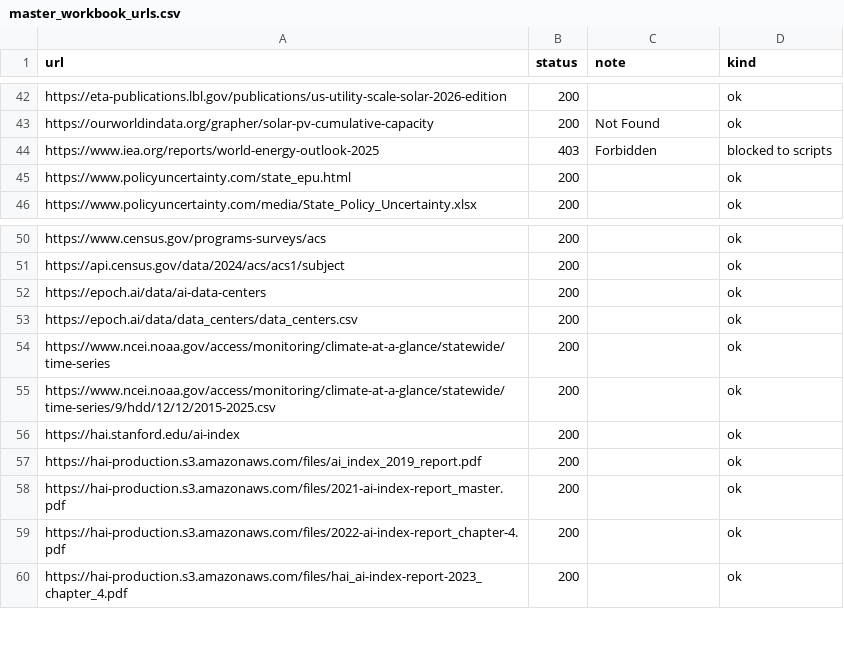
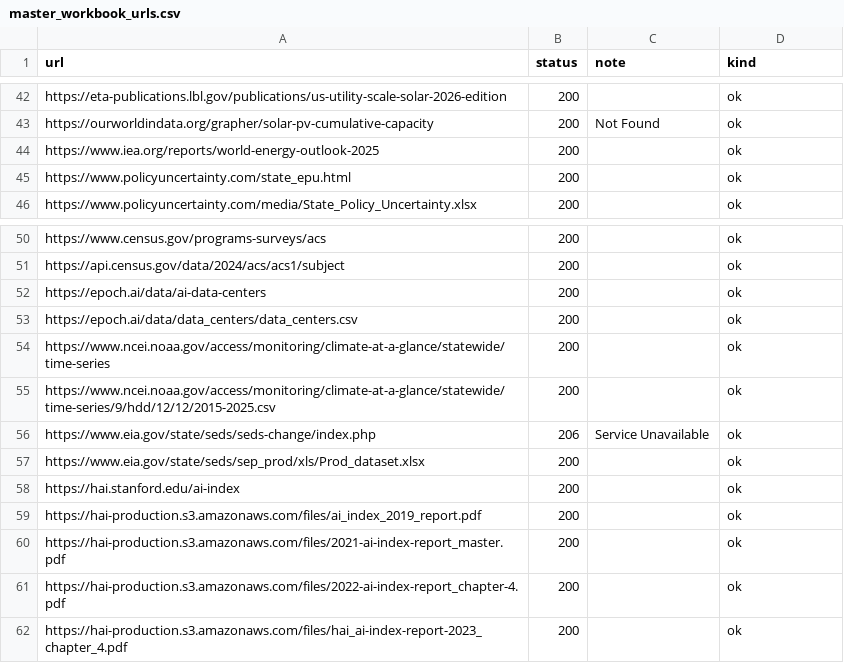
Before and after one commit to SHLEW06/econ499r-ai-renewables, a CSV file: logs/2026-11-04/master_workbook_urls.csv, drawn as a sheet; only a part is shown, gaps mark what is left out.

```diff
--- a/logs/2026-11-04/master_workbook_urls.csv
+++ b/logs/2026-11-04/master_workbook_urls.csv
@@ -43,3 +43,3 @@ https://eta-publications.lbl.gov/publications/us-utility-scale-solar-2026-editio
 https://ourworldindata.org/grapher/solar-pv-cumulative-capacity,200,Not Found,ok
-https://www.iea.org/reports/world-energy-outlook-2025,403,Forbidden,blocked to scripts
+https://www.iea.org/reports/world-energy-outlook-2025,200,,ok
 https://www.policyuncertainty.com/state_epu.html,200,,ok
@@ -55,2 +55,4 @@ https://www.ncei.noaa.gov/access/monitoring/climate-at-a-glance/statewide/time-s
 https://www.ncei.noaa.gov/access/monitoring/climate-at-a-glance/statewide/time-series/9/hdd/12/12/2015-2025.csv,200,,ok
+https://www.eia.gov/state/seds/seds-change/index.php,206,Service Unavailable,ok
+https://www.eia.gov/state/seds/sep_prod/xls/Prod_dataset.xlsx,200,,ok
 https://hai.stanford.edu/ai-index,200,,ok
```
Also changed, not shown: logs/2026-11-04/cross_source_checks.csv, logs/2026-11-04/master_workbook_30cells.csv, 13 other files.
